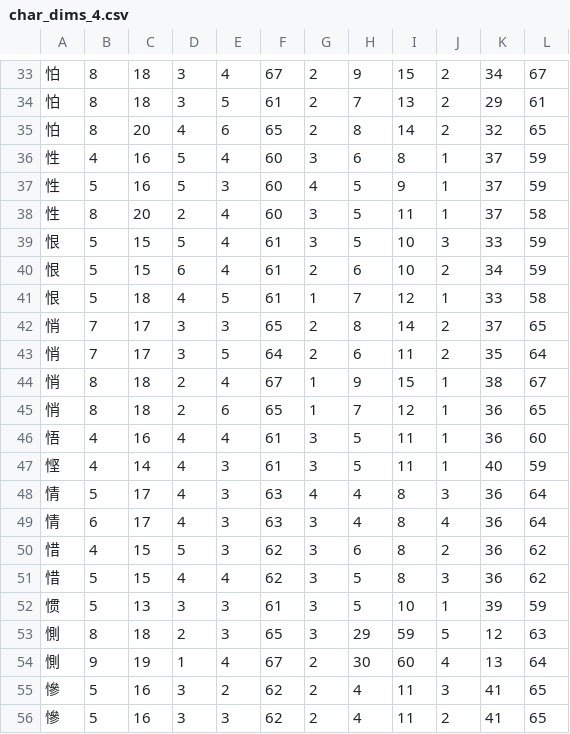
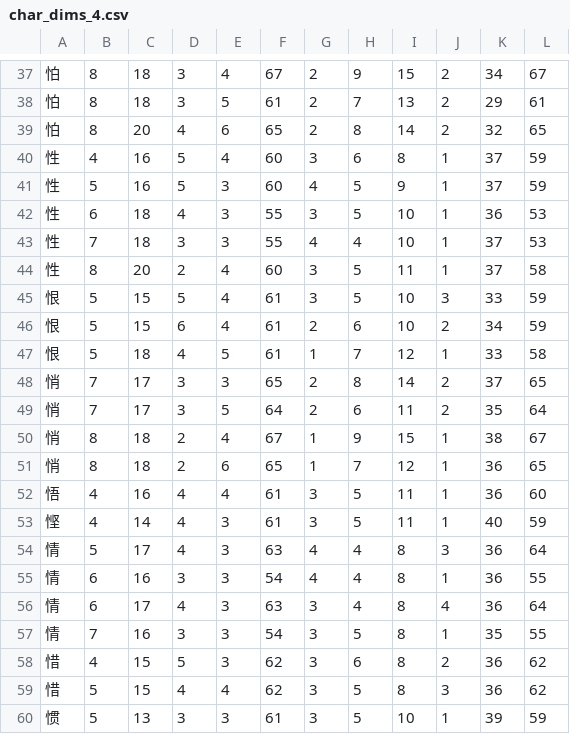
Before and after one commit to KarlTDebiec/Scinoephile, a CSV file: scinoephile/data/ocr/char_dims_4.csv, drawn as a sheet; only a part is shown, gaps mark what is left out; the shorter side is filled out with more unchanged rows; the diff covers the shown part only.

```diff
--- a/scinoephile/data/ocr/char_dims_4.csv
+++ b/scinoephile/data/ocr/char_dims_4.csv
@@ -37,2 +41,4 @@
 性,5,16,5,3,60,4,5,9,1,37,59
+性,6,18,4,3,55,3,5,10,1,36,53
+性,7,18,3,3,55,4,4,10,1,37,53
 性,8,20,2,4,60,3,5,11,1,37,58
@@ -48,3 +54,5 @@
 情,5,17,4,3,63,4,4,8,3,36,64
+情,6,16,3,3,54,4,4,8,1,36,55
 情,6,17,4,3,63,3,4,8,4,36,64
+情,7,16,3,3,54,3,5,8,1,35,55
 惜,4,15,5,3,62,3,6,8,2,36,62
```
Also changed, not shown: 11 added rows elsewhere in this file, scinoephile/data/ocr/char_dims_3.csv, scinoephile/data/ocr/char_pair_gaps.csv, 6 other files.
